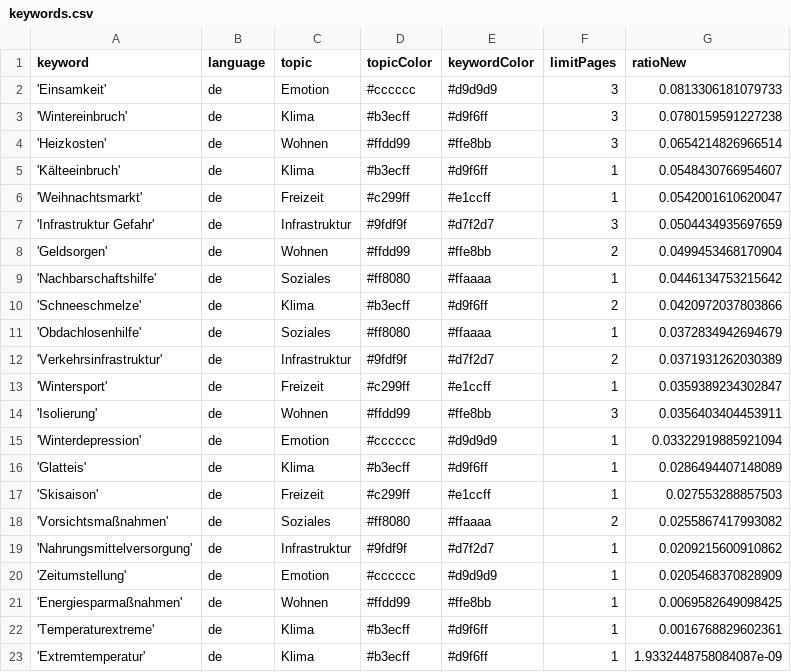
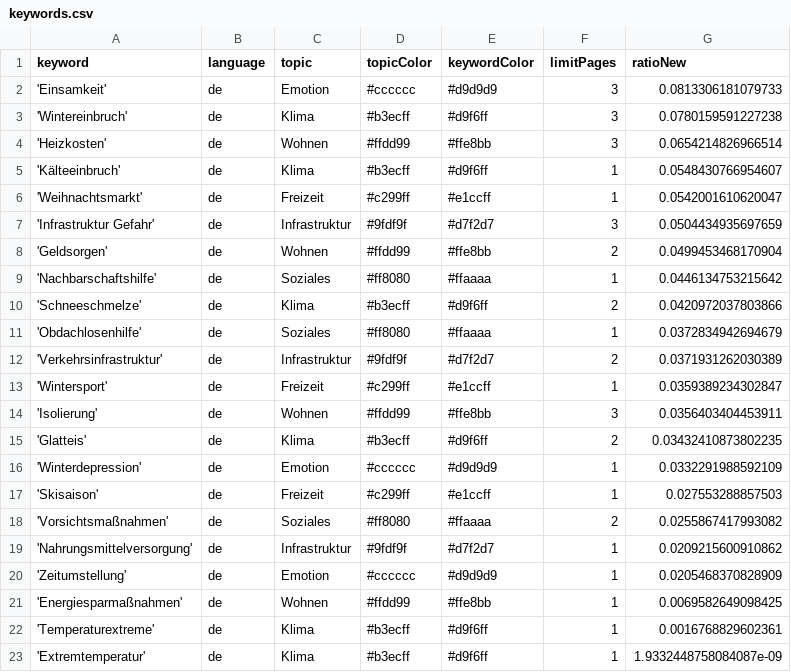
Before and after one commit to hb219-news/winterIsComing2, a CSV file: keywords.csv, drawn as a sheet.

```diff
--- a/keywords.csv
+++ b/keywords.csv
@@ -14,4 +14,4 @@ keyword,language,topic,topicColor,keywordColor,limitPages,ratioNew
 'Isolierung',de,Wohnen,#ffdd99,#ffe8bb,3,0.0356403404453911
-'Winterdepression',de,Emotion,#cccccc,#d9d9d9,1,0.03322919885921094
-'Glatteis',de,Klima,#b3ecff,#d9f6ff,1,0.0286494407148089
+'Glatteis',de,Klima,#b3ecff,#d9f6ff,2,0.03432410873802235
+'Winterdepression',de,Emotion,#cccccc,#d9d9d9,1,0.0332291988592109
 'Skisaison',de,Freizeit,#c299ff,#e1ccff,1,0.027553288857503
```
Also changed, not shown: csv/news_2024_10.csv.
